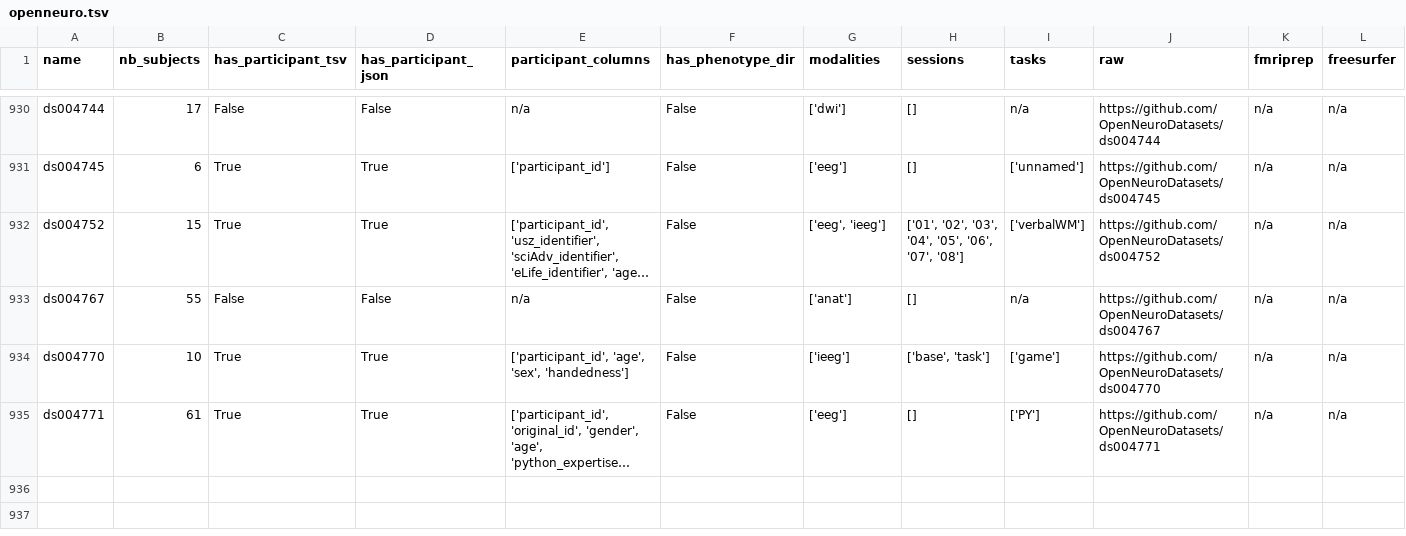
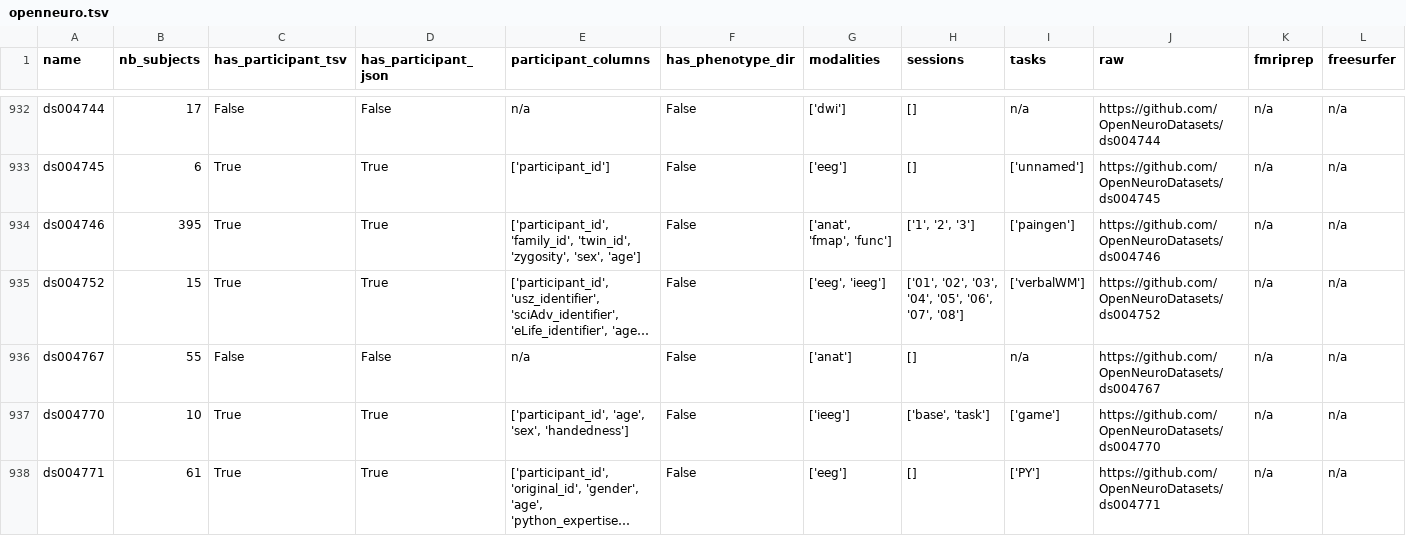
Before and after one commit to neurodatascience/cohort_creator, a TSV file: cohort_creator/data/openneuro.tsv, drawn as a sheet; only a part is shown, gaps mark what is left out; long unchanged cells end in …; rows hold the shown columns only; the diff covers the shown part only; the diff names each change by its address in the sheet, - before the commit and + after, or states it on an @@ line.

Commit message:
BIDS schema update

```diff
--- a/cohort_creator/data/openneuro.tsv
+++ b/cohort_creator/data/openneuro.tsv
+row 934: ds004746 | 395 | True | True | ['participant_id', 'family_id', 'twin_id', 'zygosity', 'sex', 'age'] | False | ['anat', 'fmap', 'func'] | ['1', '2', '3'] | ['paingen'] | https://github.com/OpenNeuroDatasets/ds004746 | n/a | n/a
```
Also changed, not shown: 7 added rows elsewhere in this file.
